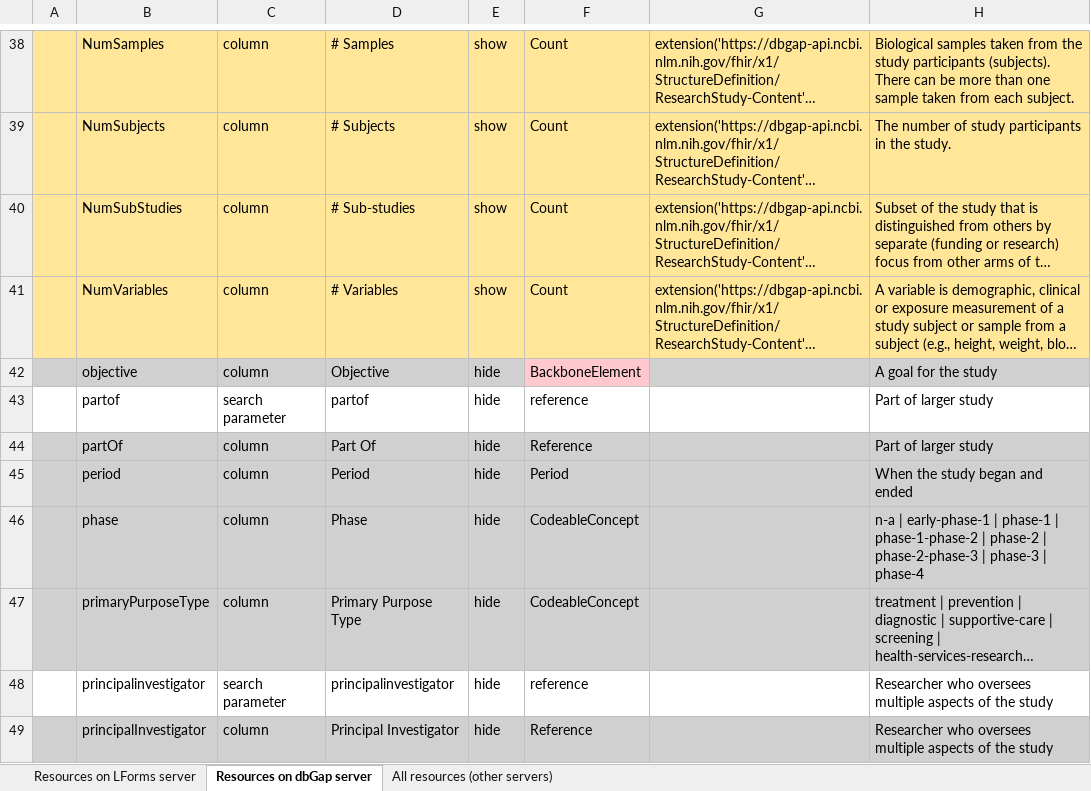
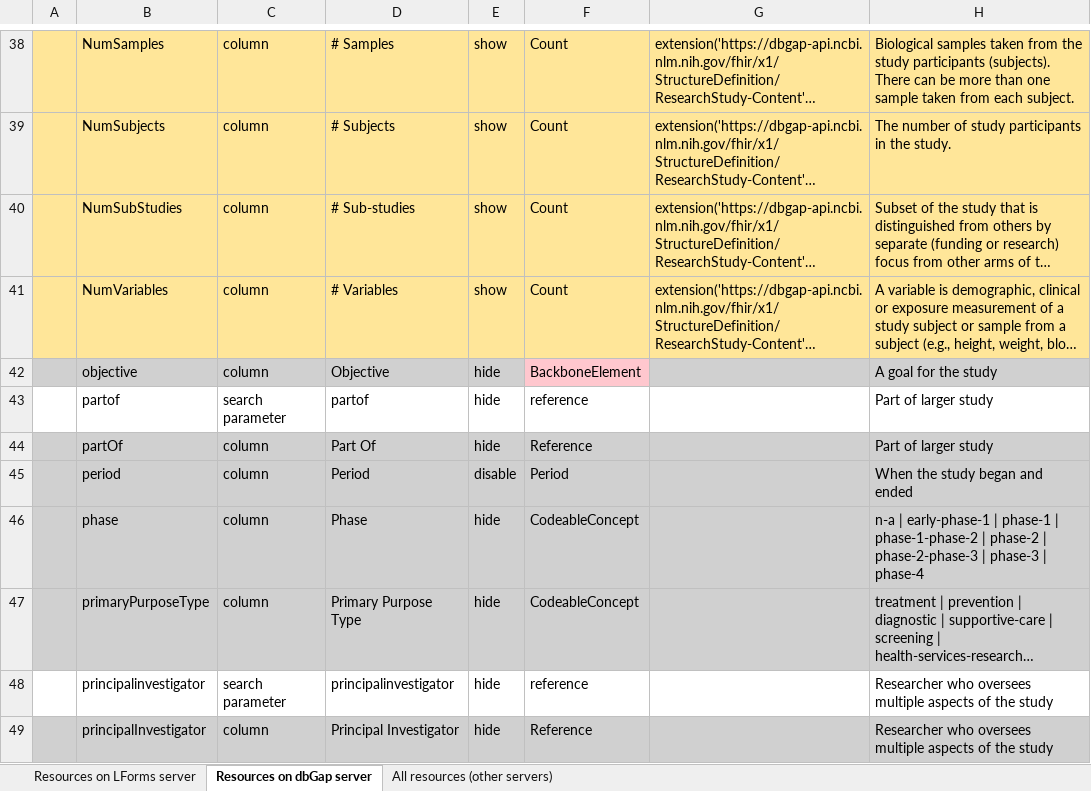
Before and after one commit to LHNCBC/research-data-finder, an Excel workbook: src/conf/xlsx/column-and-parameter-descriptions.xlsx, sheet Resources on dbGap server, drawn as a sheet; only a part is shown, gaps mark what is left out; long unchanged cells end in …; values as stored, in another font and other column widths than the file's, no borders; the diff names each change by its address in the sheet, - before the commit and + after, or states it on an @@ line.

Commit message:
Remove ResearchStudy.period column for dbGap
LF-2139

```diff
--- a/src/conf/xlsx/column-and-parameter-descriptions.xlsx (sheet Resources on dbGap server)
+++ b/src/conf/xlsx/column-and-parameter-descriptions.xlsx (sheet Resources on dbGap server)
-E45: hide
+E45: disable
```
Also changed, not shown: 1 other file.
